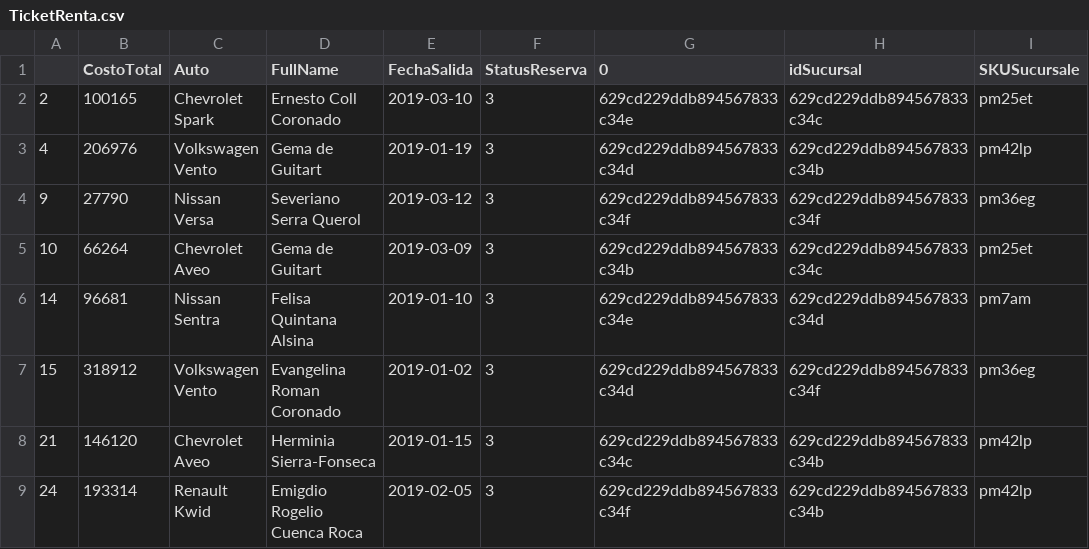
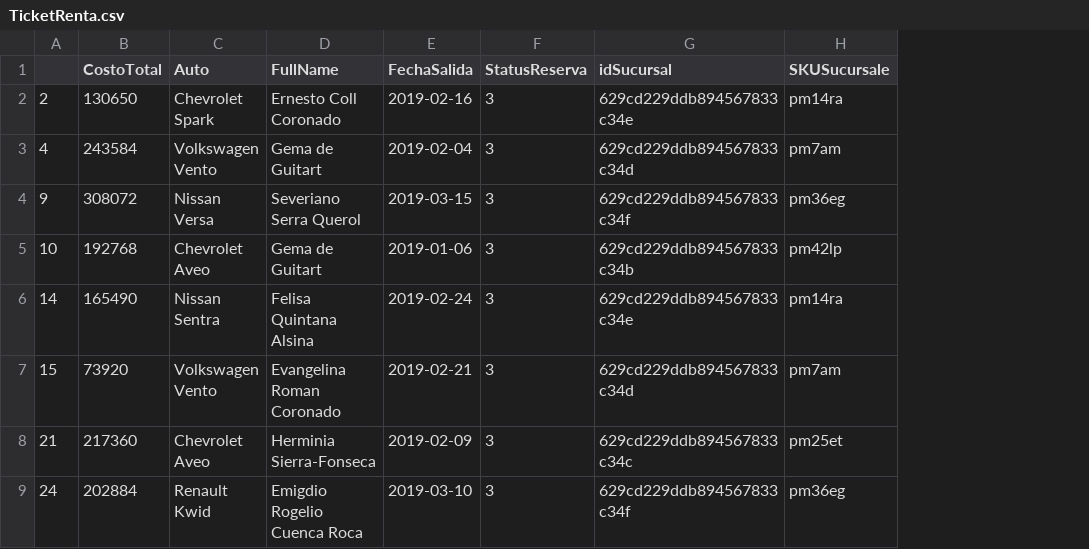
Before and after one commit to fitomx19/PyMongoAutos, a CSV file: CSV/TicketRenta.csv, drawn as a sheet; only a part is shown; removed rows and columns are numbered as before the commit, all else as after; the diff covers the shown part only; the diff names each change by its address in the sheet, - before the commit and + after, or states it on an @@ line.

```diff
--- a/CSV/TicketRenta.csv
+++ b/CSV/TicketRenta.csv
-column G (0), rows 2-9: 629cd229ddb894567833c34e | 629cd229ddb894567833c34d | 629cd229ddb894567833c34f | 629cd229ddb894567833c34b | 629cd229ddb894567833c34e | 629cd229ddb894567833c34d | 629cd229ddb894567833c34c | 629cd229ddb894567833c34f
-B2 (CostoTotal): 100165
+B2 (CostoTotal): 130650
-E2 (FechaSalida): 2019-03-10
+E2 (FechaSalida): 2019-02-16
-G2 (idSucursal): 629cd229ddb894567833c34c
+G2 (idSucursal): 629cd229ddb894567833c34e
-H2 (SKUSucursale): pm25et
+H2 (SKUSucursale): pm14ra
-B3 (CostoTotal): 206976
+B3 (CostoTotal): 243584
-E3 (FechaSalida): 2019-01-19
+E3 (FechaSalida): 2019-02-04
-G3 (idSucursal): 629cd229ddb894567833c34b
+G3 (idSucursal): 629cd229ddb894567833c34d
-H3 (SKUSucursale): pm42lp
+H3 (SKUSucursale): pm7am
-B4 (CostoTotal): 27790
+B4 (CostoTotal): 308072
-E4 (FechaSalida): 2019-03-12
+E4 (FechaSalida): 2019-03-15
-B5 (CostoTotal): 66264
+B5 (CostoTotal): 192768
-E5 (FechaSalida): 2019-03-09
+E5 (FechaSalida): 2019-01-06
-G5 (idSucursal): 629cd229ddb894567833c34c
+G5 (idSucursal): 629cd229ddb894567833c34b
-H5 (SKUSucursale): pm25et
+H5 (SKUSucursale): pm42lp
-B6 (CostoTotal): 96681
+B6 (CostoTotal): 165490
-E6 (FechaSalida): 2019-01-10
+E6 (FechaSalida): 2019-02-24
-G6 (idSucursal): 629cd229ddb894567833c34d
+G6 (idSucursal): 629cd229ddb894567833c34e
-H6 (SKUSucursale): pm7am
+H6 (SKUSucursale): pm14ra
-B7 (CostoTotal): 318912
+B7 (CostoTotal): 73920
-E7 (FechaSalida): 2019-01-02
+E7 (FechaSalida): 2019-02-21
-G7 (idSucursal): 629cd229ddb894567833c34f
+G7 (idSucursal): 629cd229ddb894567833c34d
-H7 (SKUSucursale): pm36eg
+H7 (SKUSucursale): pm7am
-B8 (CostoTotal): 146120
+B8 (CostoTotal): 217360
-E8 (FechaSalida): 2019-01-15
+E8 (FechaSalida): 2019-02-09
-G8 (idSucursal): 629cd229ddb894567833c34b
+G8 (idSucursal): 629cd229ddb894567833c34c
-H8 (SKUSucursale): pm42lp
+H8 (SKUSucursale): pm25et
-B9 (CostoTotal): 193314
+B9 (CostoTotal): 202884
-E9 (FechaSalida): 2019-02-05
+E9 (FechaSalida): 2019-03-10
-G9 (idSucursal): 629cd229ddb894567833c34b
+G9 (idSucursal): 629cd229ddb894567833c34f
-H9 (SKUSucursale): pm42lp
+H9 (SKUSucursale): pm36eg
```
Also changed, not shown: 20 edited cells elsewhere in this file, CSV/Reservacion.csv, 3 other files.
